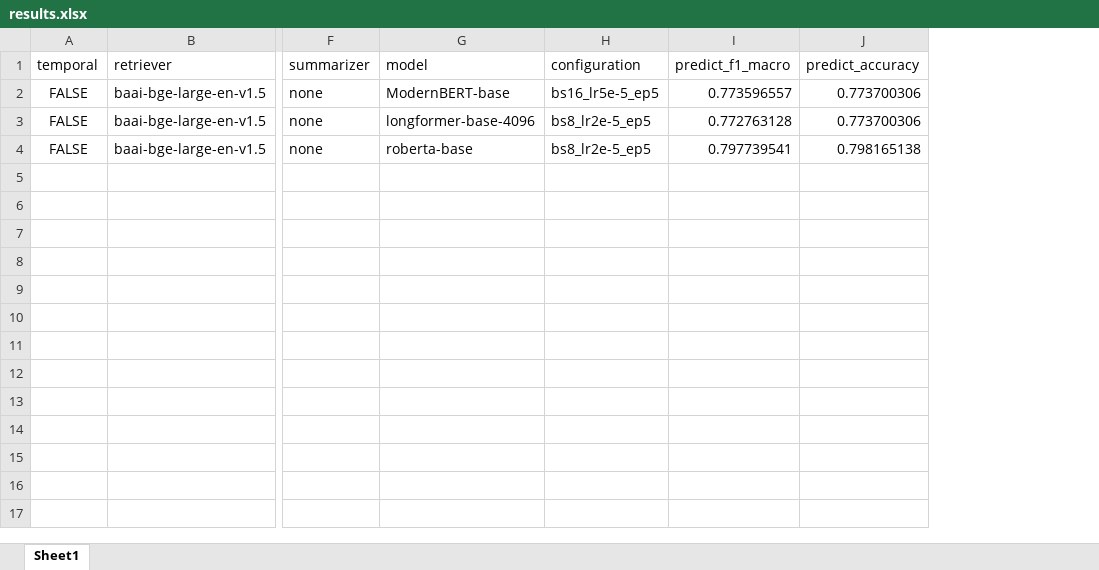
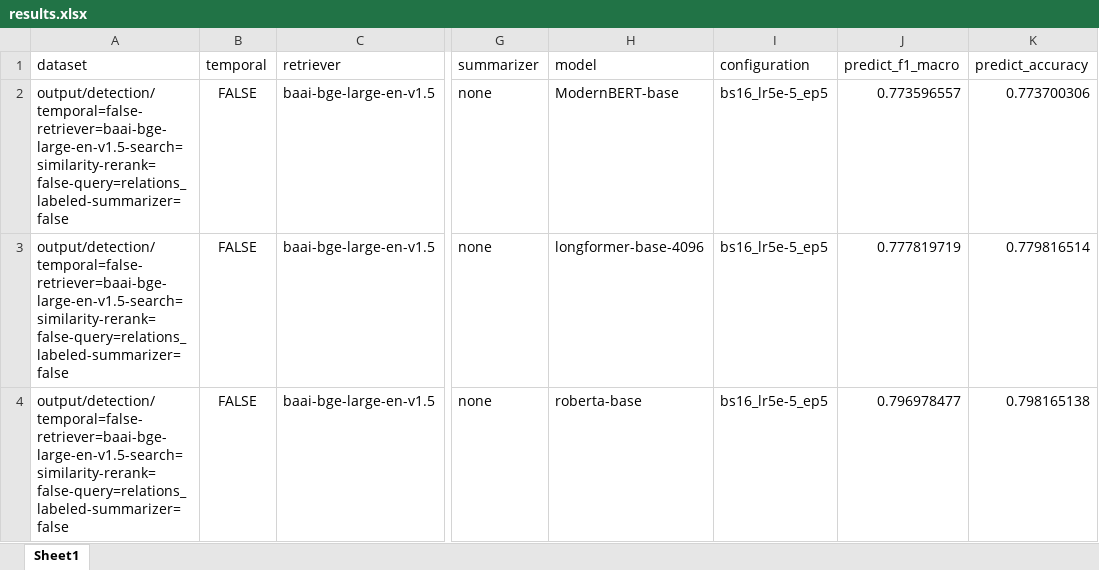
Before and after one commit to deborahdore/FallacyRAG, an Excel workbook: output/detection/temporal=false-retriever=baai-bge-large-en-v1.5-search=similarity-rerank=false-query=relations_labeled-summarizer=false/results.xlsx, sheet Sheet1, drawn as a sheet; only a part is shown, gaps mark what is left out; values as stored, in another font and other column widths than the file's, no borders; addresses are those after the commit; the diff names each change by its address in the sheet, - before the commit and + after, or states it on an @@ line.

Commit message:
added results

```diff
--- a/output/detection/temporal=false-retriever=baai-bge-large-en-v1.5-search=similarity-rerank=false-query=relations_labeled-summarizer=false/results.xlsx (sheet Sheet1)
+++ b/output/detection/temporal=false-retriever=baai-bge-large-en-v1.5-search=similarity-rerank=false-query=relations_labeled-summarizer=false/results.xlsx (sheet Sheet1)
+column A (dataset), rows 2-4: all output/detection/temporal=false-retriever=baai-bge-large-en-v1.5-search=similarity-rerank=false-query=relations_labeled-summarizer=false
-I3:I4 (configuration): bs8_lr2e-5_ep5
+I3:I4 (configuration): bs16_lr5e-5_ep5
-J3 (predict_f1_macro): 0.772763128
+J3 (predict_f1_macro): 0.777819719
-K3 (predict_accuracy): 0.773700306
+K3 (predict_accuracy): 0.779816514
-J4 (predict_f1_macro): 0.797739541
+J4 (predict_f1_macro): 0.796978477
```
Also changed, not shown: output/detection/temporal=false-retriever=baai-bge-large-en-v1.5-search=similarity-rerank=false-query=fallacy_relations-summarizer=false/results.xlsx, output/detection/temporal=false-retriever=baai-bge-large-en-v1.5-search=similarity-rerank=false-summarizer=false/results.xlsx, 36 other files.
